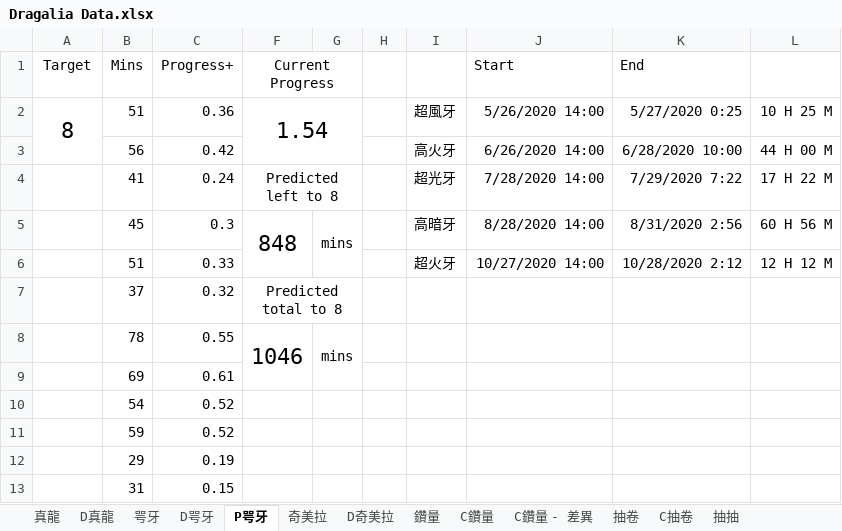
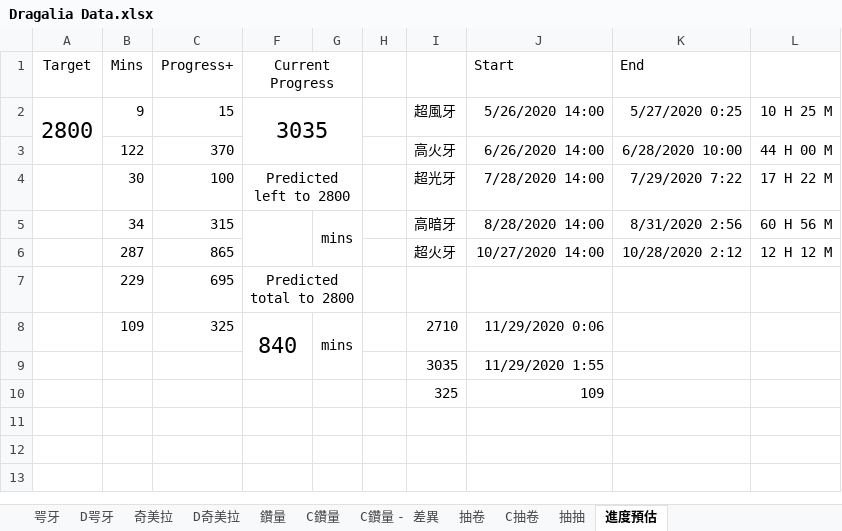
Before and after one commit to RaenonX-DL/dragalia-data-track, an Excel workbook: Dragalia Data.xlsx, sheet 進度預估, drawn as a sheet; values as stored, in another font and other column widths than the file's, no borders; removed rows and columns are numbered as before the commit, all else as after; the diff names each change by its address in the sheet, - before the commit and + after, or states it on an @@ line.

```diff
--- a/Dragalia Data.xlsx (sheet 進度預估)
+++ b/Dragalia Data.xlsx (sheet 進度預估)
-sheet tab: P咢牙
+sheet tab: 進度預估
@@ sheet tab hidden: 真龍 @@
@@ sheet tab hidden: D真龍 @@
@@ sheet tab order changed: 咢牙 | D咢牙 | 奇美拉 | D奇美拉 | 鑽量 | C鑽量 | C鑽量 - 差異 | 抽卷 | C抽卷 | 抽抽 | 進度預估 @@
-A2 (Target): 8
+A2 (Target): 2800
-B2 (Mins): 51
+B2 (Mins): 9
-C2 (Progress+): 0.36
+C2 (Progress+): 15
-F2 (Current Progress): 1.54
+F2 (Current Progress): 3035
-B3 (Mins): 56
+B3 (Mins): 122
-C3 (Progress+): 0.42
+C3 (Progress+): 370
-B4 (Mins): 41
+B4 (Mins): 30
-C4 (Progress+): 0.24
+C4 (Progress+): 100
-F4 (Current Progress): Predicted left to 8
+F4 (Current Progress): Predicted left to 2800
-B5 (Mins): 45
+B5 (Mins): 34
-C5 (Progress+): 0.3
+C5 (Progress+): 315
-F5 (Current Progress): 848
+F5 (Current Progress): (empty)
-B6 (Mins): 51
+B6 (Mins): 287
-C6 (Progress+): 0.33
+C6 (Progress+): 865
-row 7:  | 37 | 0.32 | Predicted total to 8
-row 8:  | 78 | 0.55 | 1046 | mins
-row 9:  | 69 | 0.61
-row 10:  | 54 | 0.52
-row 11:  | 59 | 0.52
-row 12:  | 29 | 0.19
-row 13:  | 31 | 0.15
+row 7:  | 229 | 695 | Predicted total to 2800
+row 8:  | 109 | 325 | 840 | mins |  | 2710 | 11/29/2020 0:06
+row 9:  |  |  |  |  |  | 3035 | 11/29/2020 1:55
+row 10:  |  |  |  |  |  | 325 | 109
```
Also changed, not shown: sheet 咢牙, sheet D咢牙, sheet 鑽量, sheet 抽卷, sheet 抽抽, formulas that keep their value, hidden cells, charts or pictures, Brainstorm.xlsx, 3 other files.
